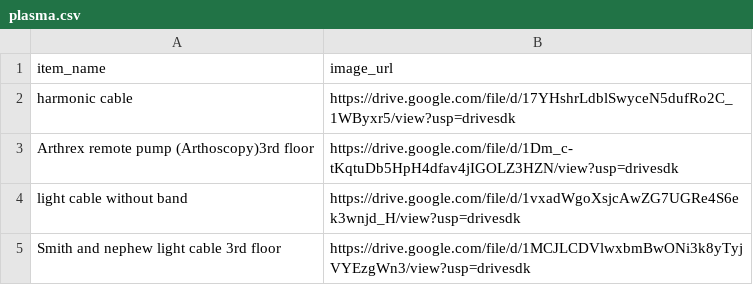
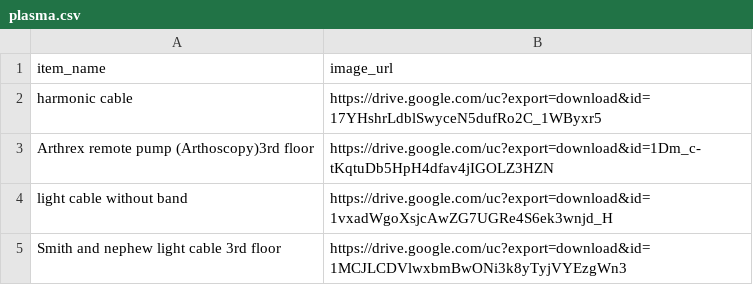
Before and after one commit to naveen123bh/streamlitsimplevehicleflatproject, a CSV file: plasma.csv, drawn as a sheet.

Commit message:
Update plasma.csv

```diff
--- a/plasma.csv
+++ b/plasma.csv
@@ -1,5 +1,5 @@
 item_name,image_url
-harmonic cable,https://drive.google.com/file/d/17YHshrLdblSwyceN5dufRo2C_1WByxr5/view?usp=drivesdk
-Arthrex remote pump (Arthoscopy)3rd floor,https://drive.google.com/file/d/1Dm_c-tKqtuDb5HpH4dfav4jIGOLZ3HZN/view?usp=drivesdk
-light cable without band,https://drive.google.com/file/d/1vxadWgoXsjcAwZG7UGRe4S6ek3wnjd_H/view?usp=drivesdk
-Smith and nephew light cable 3rd floor,https://drive.google.com/file/d/1MCJLCDVlwxbmBwONi3k8yTyjVYEzgWn3/view?usp=drivesdk
+harmonic cable,https://drive.google.com/uc?export=download&id=17YHshrLdblSwyceN5dufRo2C_1WByxr5
+Arthrex remote pump (Arthoscopy)3rd floor,https://drive.google.com/uc?export=download&id=1Dm_c-tKqtuDb5HpH4dfav4jIGOLZ3HZN
+light cable without band,https://drive.google.com/uc?export=download&id=1vxadWgoXsjcAwZG7UGRe4S6ek3wnjd_H
+Smith and nephew light cable 3rd floor,https://drive.google.com/uc?export=download&id=1MCJLCDVlwxbmBwONi3k8yTyjVYEzgWn3
```
